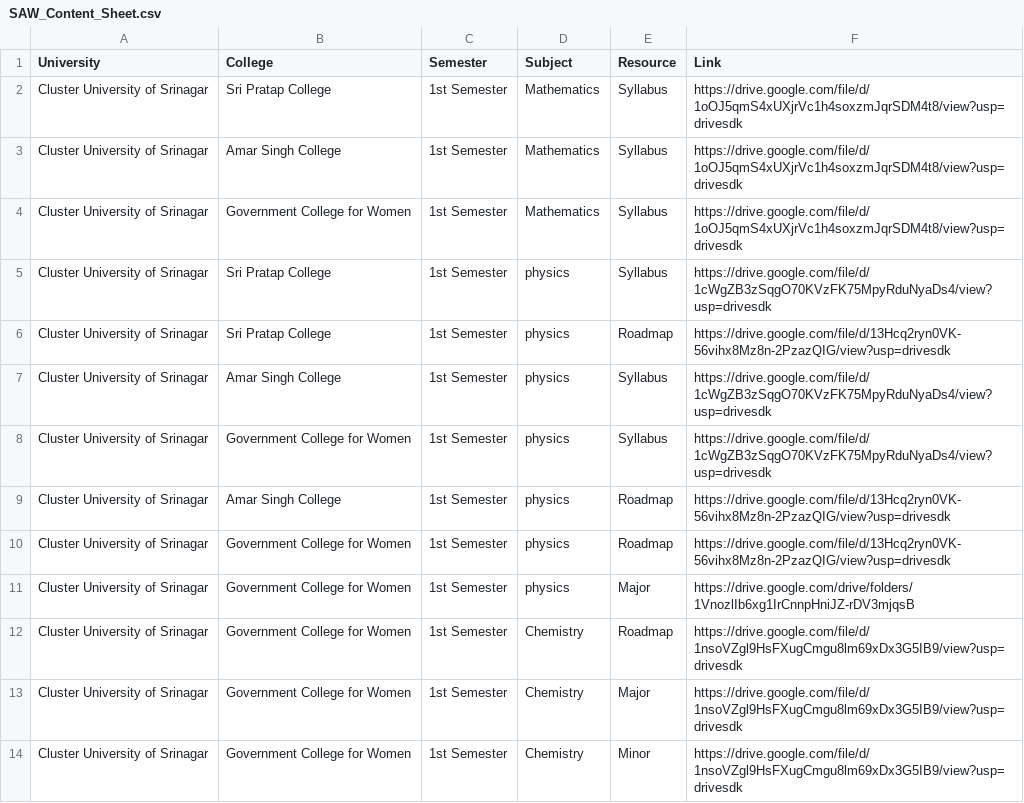
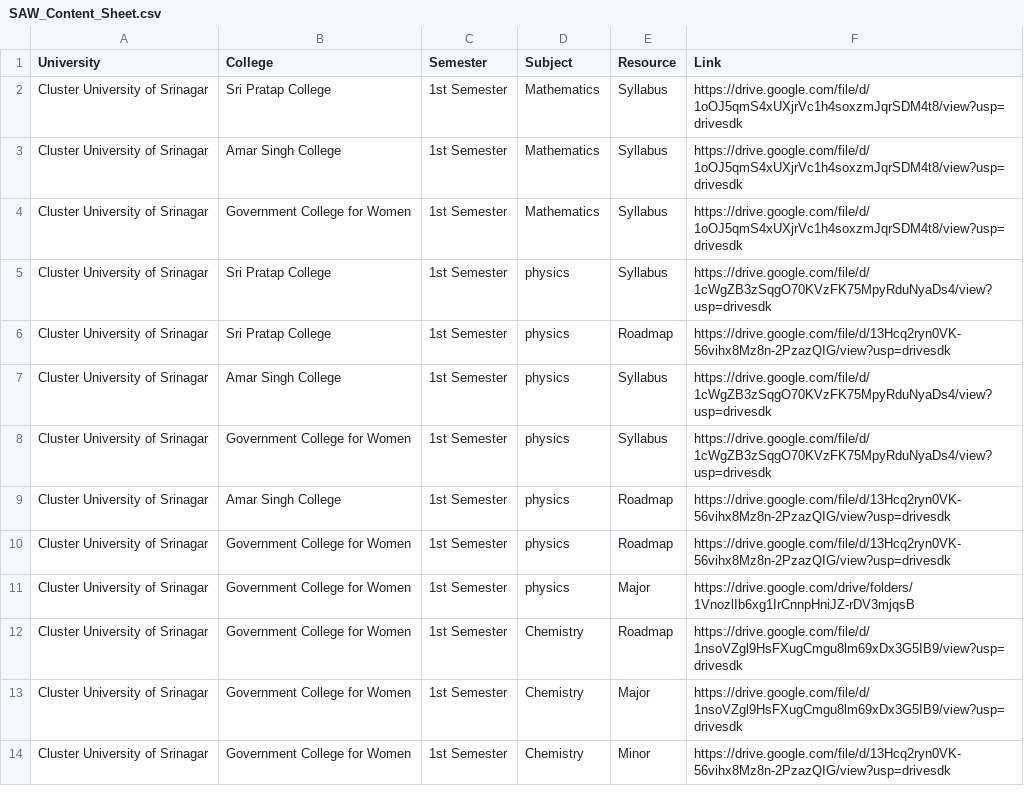
Before and after one commit to bhatmajidbhatmajid2222-cmyk/Majid, a CSV file: SAW_Content_Sheet.csv, drawn as a sheet.

Commit message:
Update SAW_Content_Sheet.csv

```diff
--- a/SAW_Content_Sheet.csv
+++ b/SAW_Content_Sheet.csv
@@ -13,2 +13,2 @@ Cluster University of Srinagar,Government College for Women,1st Semester,Chemist
 Cluster University of Srinagar,Government College for Women,1st Semester,Chemistry,Major,https://drive.google.com/file/d/1nsoVZgl9HsFXugCmgu8lm69xDx3G5IB9/view?usp=drivesdk
-Cluster University of Srinagar,Government College for Women,1st Semester,Chemistry,Minor,https://drive.google.com/file/d/1nsoVZgl9HsFXugCmgu8lm69xDx3G5IB9/view?usp=drivesdk
+Cluster University of Srinagar,Government College for Women,1st Semester,Chemistry,Minor,https://drive.google.com/file/d/13Hcq2ryn0VK-56vihx8Mz8n-2PzazQIG/view?usp=drivesdk
```
